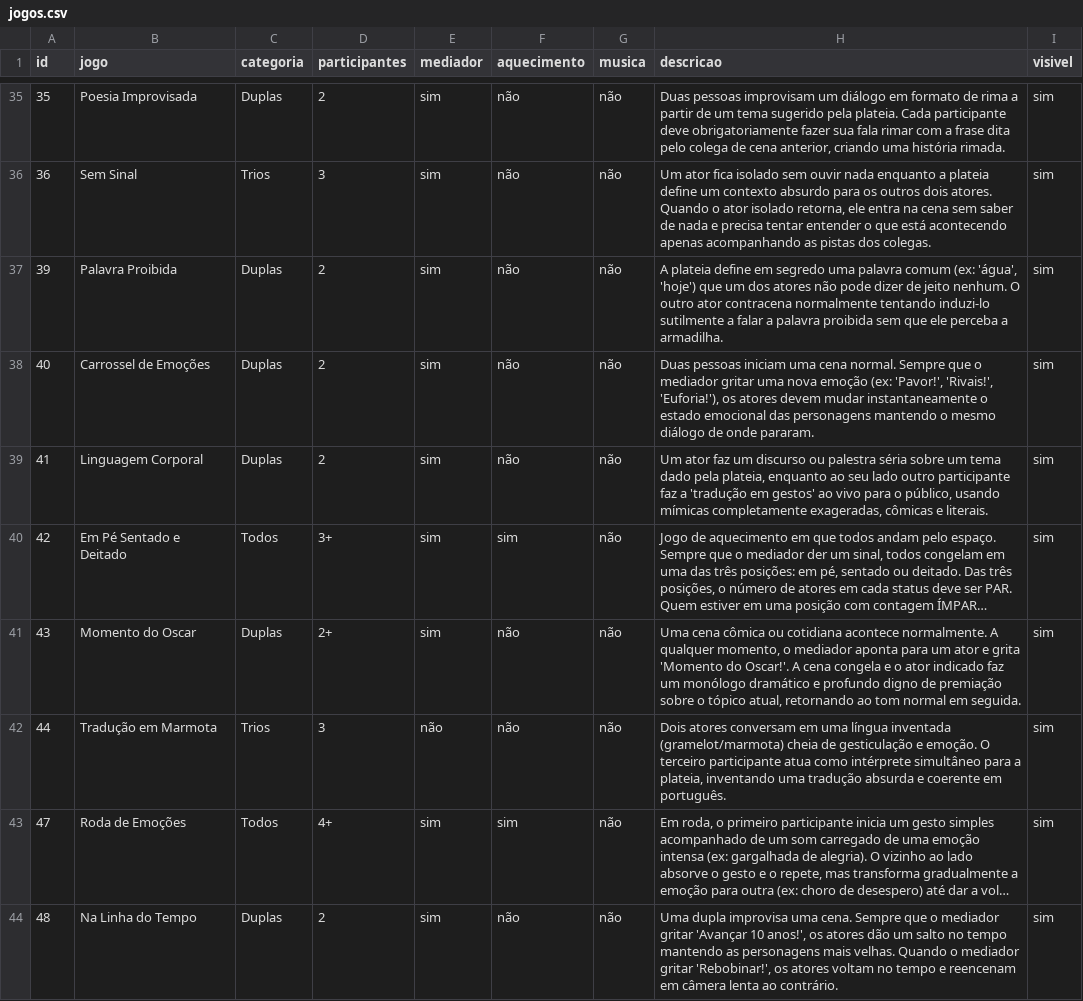
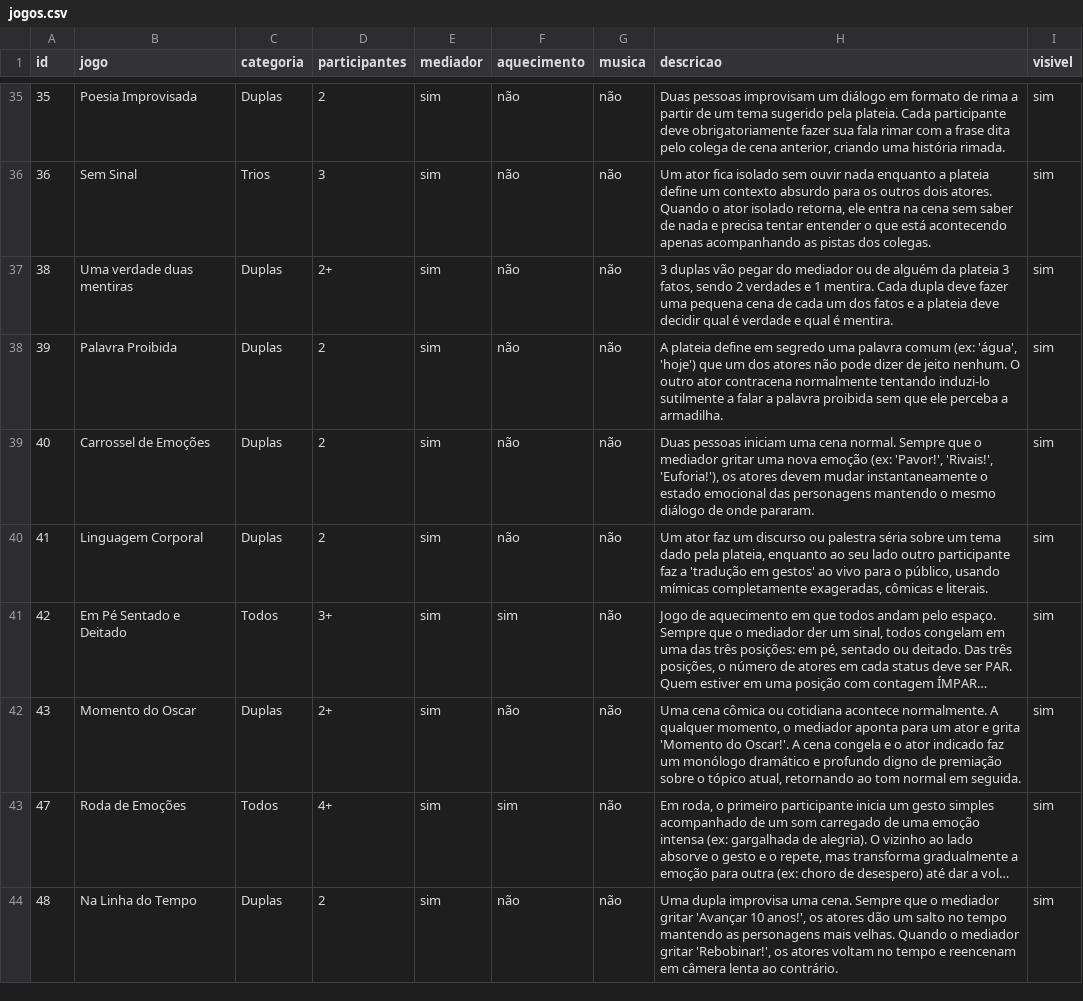
Before and after one commit to cumbucacriativa/joganacumbuca, a CSV file: data/jogos.csv, drawn as a sheet; only a part is shown, gaps mark what is left out; long unchanged cells end in …; removed rows and columns are numbered as before the commit, all else as after; the diff names each change by its address in the sheet, - before the commit and + after, or states it on an @@ line.

```diff
--- a/data/jogos.csv
+++ b/data/jogos.csv
+row 37: 38 | Uma verdade duas mentiras | Duplas | 2+ | sim | não | não | 3 duplas vão pegar do mediador ou de alguém da plateia 3 fatos, sendo 2 verdades e 1 mentira. Cada dupla deve fazer uma pequena cena de cada um dos fatos e a plateia deve decidir qual é verdade e qual é mentira. | sim
-row 42: 44 | Tradução em Marmota | Trios | 3 | não | não | não | Dois atores conversam em uma língua inventada (gramelot/marmota) cheia de gesticulação e emoção. O terceiro participante atua como intérprete simultâneo para a plateia, inventando uma tradução absurda e coerente em português. | sim
```
Also changed, not shown: 5 other files.
